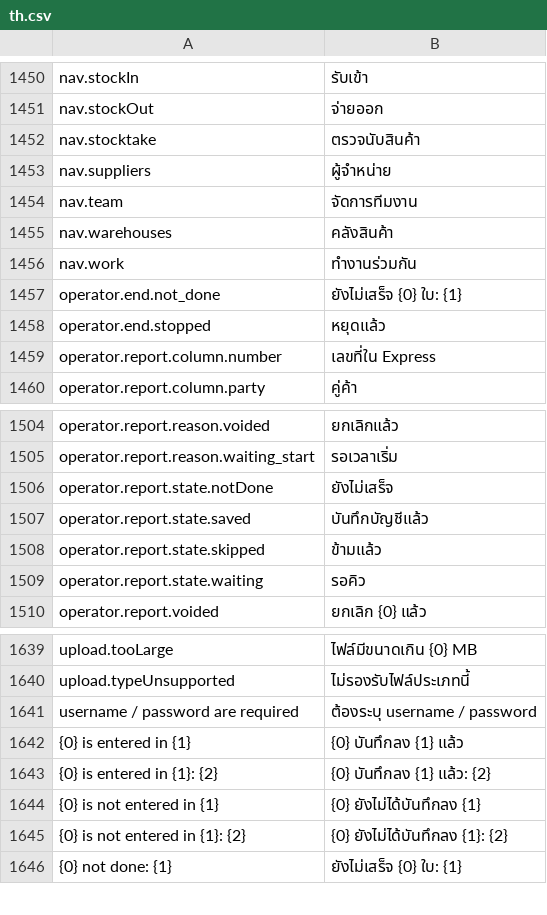
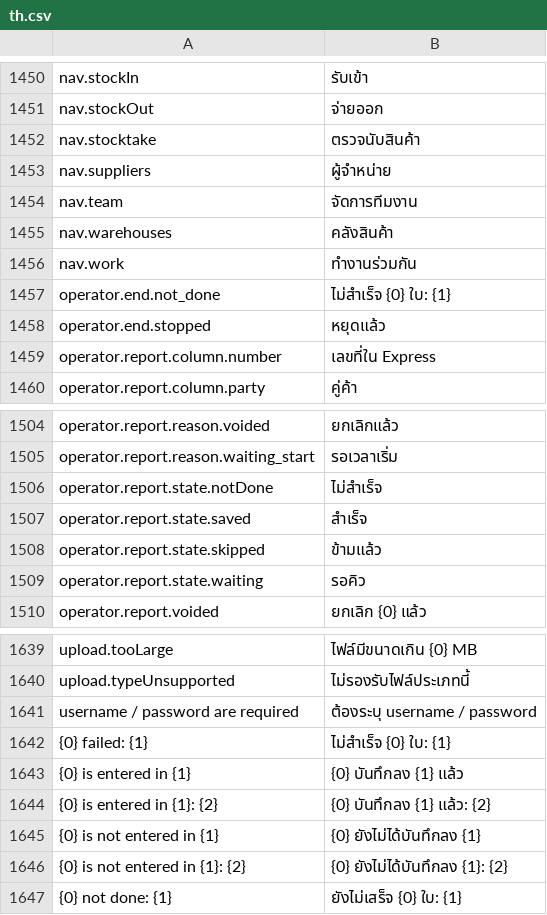
Before and after one commit to skin306152-star/pearnly, a CSV file: apps/pearnly_core/pearnly_core/translations/th.csv, drawn as a sheet; only a part is shown, gaps mark what is left out.

```diff
--- a/apps/pearnly_core/pearnly_core/translations/th.csv
+++ b/apps/pearnly_core/pearnly_core/translations/th.csv
@@ -1456,3 +1456,3 @@ nav.warehouses,คลังสินค้า
 nav.work,ทำงานร่วมกัน
-operator.end.not_done,ยังไม่เสร็จ {0} ใบ: {1}
+operator.end.not_done,ไม่สำเร็จ {0} ใบ: {1}
 operator.end.stopped,หยุดแล้ว
@@ -1505,4 +1505,4 @@ operator.report.reason.voided,ยกเลิกแล้ว
 operator.report.reason.waiting_start,รอเวลาเริ่ม
-operator.report.state.notDone,ยังไม่เสร็จ
-operator.report.state.saved,บันทึกบัญชีแล้ว
+operator.report.state.notDone,ไม่สำเร็จ
+operator.report.state.saved,สำเร็จ
 operator.report.state.skipped,ข้ามแล้ว
@@ -1641,2 +1641,3 @@ upload.typeUnsupported,ไม่รองรับไฟล์ประเภท
 username / password are required,ต้องระบุ username / password
+{0} failed: {1},ไม่สำเร็จ {0} ใบ: {1}
 {0} is entered in {1},{0} บันทึกลง {1} แล้ว
```
Also changed, not shown: apps/pearnly_core/pearnly_core/translations/en.csv, apps/pearnly_core/pearnly_core/translations/ja.csv, 1 other file.
